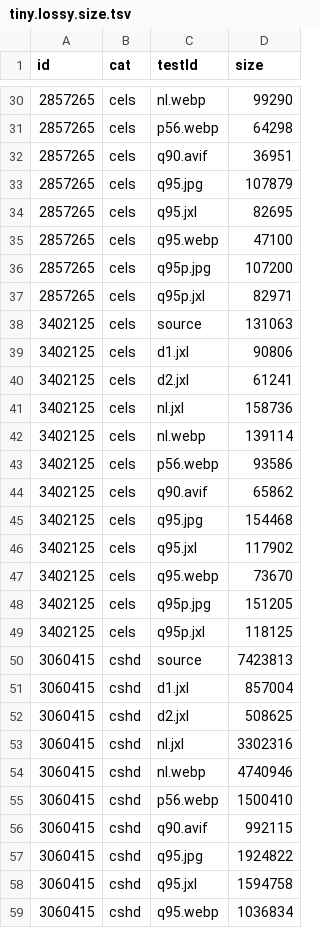
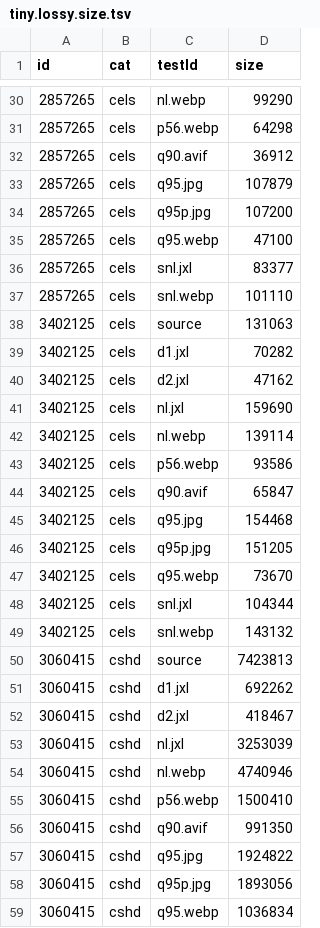
Before and after one commit to PoneyClairDeLune/derpi-image-corpus, a TSV file: data/tiny.lossy.size.tsv, drawn as a sheet; only a part is shown, gaps mark what is left out; the diff covers the shown part only.

```diff
--- a/data/tiny.lossy.size.tsv
+++ b/data/tiny.lossy.size.tsv
@@ -31,29 +31,29 @@ id	cat	testId	size
 2857265	cels	p56.webp	64298
-2857265	cels	q90.avif	36951
+2857265	cels	q90.avif	36912
 2857265	cels	q95.jpg	107879
-2857265	cels	q95.jxl	82695
+2857265	cels	q95p.jpg	107200
 2857265	cels	q95.webp	47100
-2857265	cels	q95p.jpg	107200
-2857265	cels	q95p.jxl	82971
+2857265	cels	snl.jxl	83377
+2857265	cels	snl.webp	101110
 3402125	cels	source	131063
-3402125	cels	d1.jxl	90806
-3402125	cels	d2.jxl	61241
-3402125	cels	nl.jxl	158736
+3402125	cels	d1.jxl	70282
+3402125	cels	d2.jxl	47162
+3402125	cels	nl.jxl	159690
 3402125	cels	nl.webp	139114
 3402125	cels	p56.webp	93586
-3402125	cels	q90.avif	65862
+3402125	cels	q90.avif	65847
 3402125	cels	q95.jpg	154468
-3402125	cels	q95.jxl	117902
+3402125	cels	q95p.jpg	151205
 3402125	cels	q95.webp	73670
-3402125	cels	q95p.jpg	151205
-3402125	cels	q95p.jxl	118125
+3402125	cels	snl.jxl	104344
+3402125	cels	snl.webp	143132
 3060415	cshd	source	7423813
-3060415	cshd	d1.jxl	857004
-3060415	cshd	d2.jxl	508625
-3060415	cshd	nl.jxl	3302316
+3060415	cshd	d1.jxl	692262
+3060415	cshd	d2.jxl	418467
+3060415	cshd	nl.jxl	3253039
 3060415	cshd	nl.webp	4740946
 3060415	cshd	p56.webp	1500410
-3060415	cshd	q90.avif	992115
+3060415	cshd	q90.avif	991350
 3060415	cshd	q95.jpg	1924822
-3060415	cshd	q95.jxl	1594758
+3060415	cshd	q95p.jpg	1893056
 3060415	cshd	q95.webp	1036834
```
Also changed, not shown: 97 edited cells elsewhere in this file, data/local.lossy.size.tsv, data/local.lossy.ssim.tsv, 2 other files.
